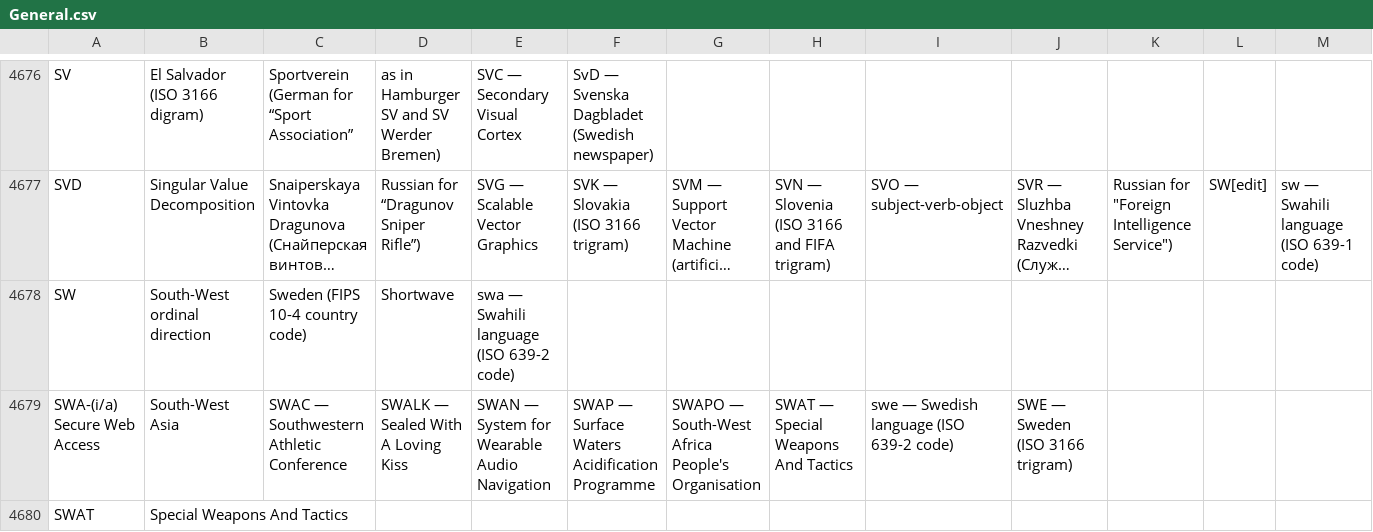
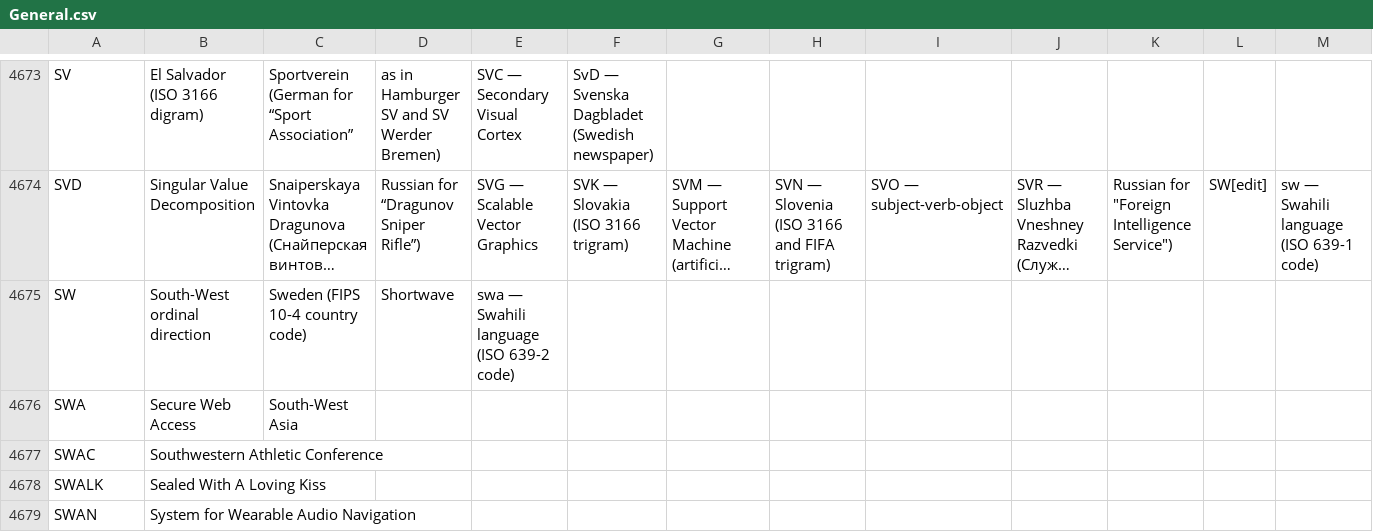
Before and after one commit to fleschutz/talk2windows, a CSV file: data/abbr/General.csv, drawn as a sheet; only a part is shown, gaps mark what is left out; the shorter side is filled out with more unchanged rows; long unchanged cells end in …; removed rows and columns are numbered as before the commit, all else as after; rows hold the shown columns only; the diff covers the shown part only; the diff names each change by its address in the sheet, - before the commit and + after, or states it on an @@ line.

```diff
--- a/data/abbr/General.csv
+++ b/data/abbr/General.csv
-row 4679: SWA-(i/a) Secure Web Access | South-West Asia | SWAC — Southwestern Athletic Conference | SWALK — Sealed With A Loving Kiss | SWAN — System for Wearable Audio Navigation | SWAP — Surface Waters Acidification Programme | SWAPO — South-West Africa People's Organisation | SWAT — Special Weapons And Tactics | swe — Swedish language (ISO 639-2 code) | SWE — Sweden (ISO 3166 trigram)
+row 4676: SWA | Secure Web Access | South-West Asia
+row 4677: SWAC | Southwestern Athletic Conference
+row 4678: SWALK | Sealed With A Loving Kiss
+row 4679: SWAN | System for Wearable Audio Navigation
```
Also changed, not shown: 11 added rows, 13 removed rows and 55 edited cells elsewhere in this file, data/abbr/Computing.csv, data/abbr/Military.csv, 1 other file.
